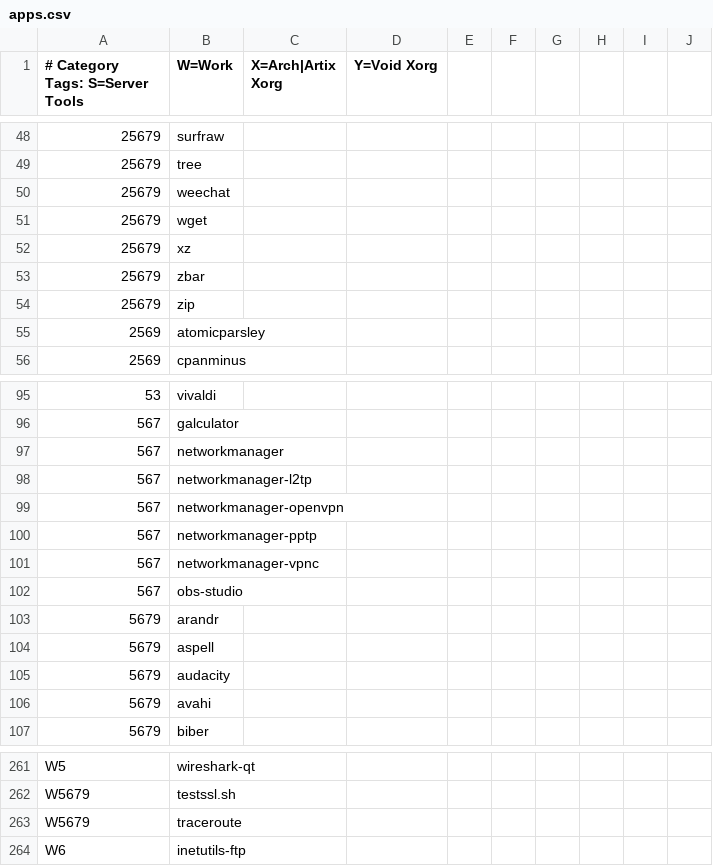
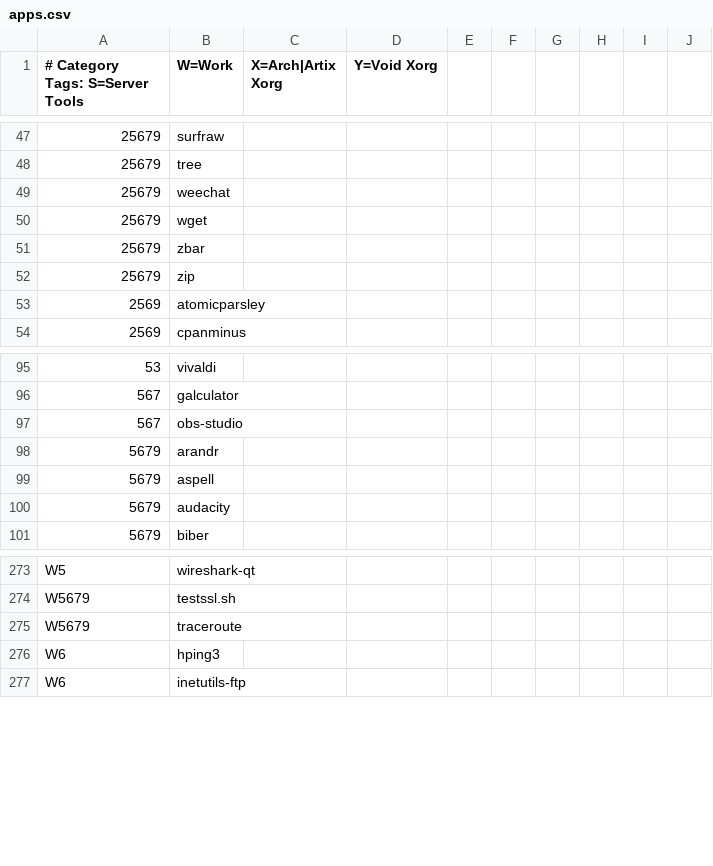
Before and after one commit to astsu777/bootstrap, a CSV file: apps.csv, drawn as a sheet; only a part is shown, gaps mark what is left out; the diff covers the shown part only.

```diff
--- a/apps.csv
+++ b/apps.csv
@@ -51,3 +50,2 @@
 25679,wget
-25679,xz
 25679,zbar
@@ -96,7 +96,2 @@
 567,galculator
-567,networkmanager
-567,networkmanager-l2tp
-567,networkmanager-openvpn
-567,networkmanager-pptp
-567,networkmanager-vpnc
 567,obs-studio
@@ -105,3 +100,2 @@
 5679,audacity
-5679,avahi
 5679,biber
@@ -263,2 +275,3 @@ W5679,testssl.sh
 W5679,traceroute
+W6,hping3
 W6,inetutils-ftp
```
Also changed, not shown: 25 added rows and 6 removed rows elsewhere in this file, 1 other file.
